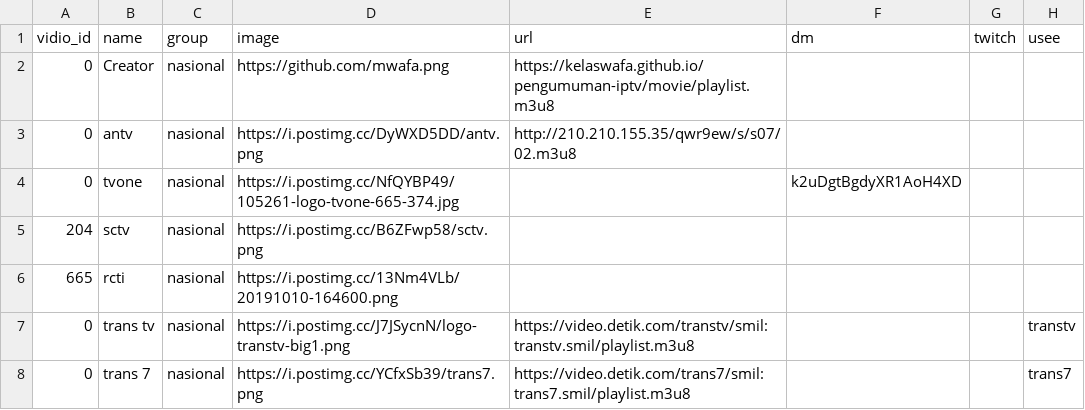
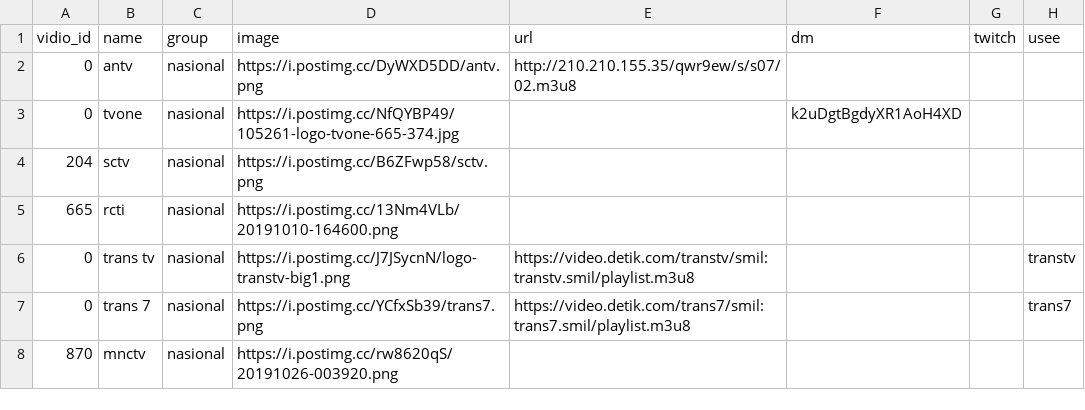
Before and after one commit to Ruangtv/iptv-id, a CSV file: db.csv, drawn as a sheet; only a part is shown; the shorter side is filled out with more unchanged rows; the diff names each change by its address in the sheet, - before the commit and + after, or states it on an @@ line.

Commit message:
remove creator channel

```diff
--- a/db.csv
+++ b/db.csv
-row 2: 0 | Creator | nasional | https://github.com/mwafa.png | https://kelaswafa.github.io/pengumuman-iptv/movie/playlist.m3u8
```
